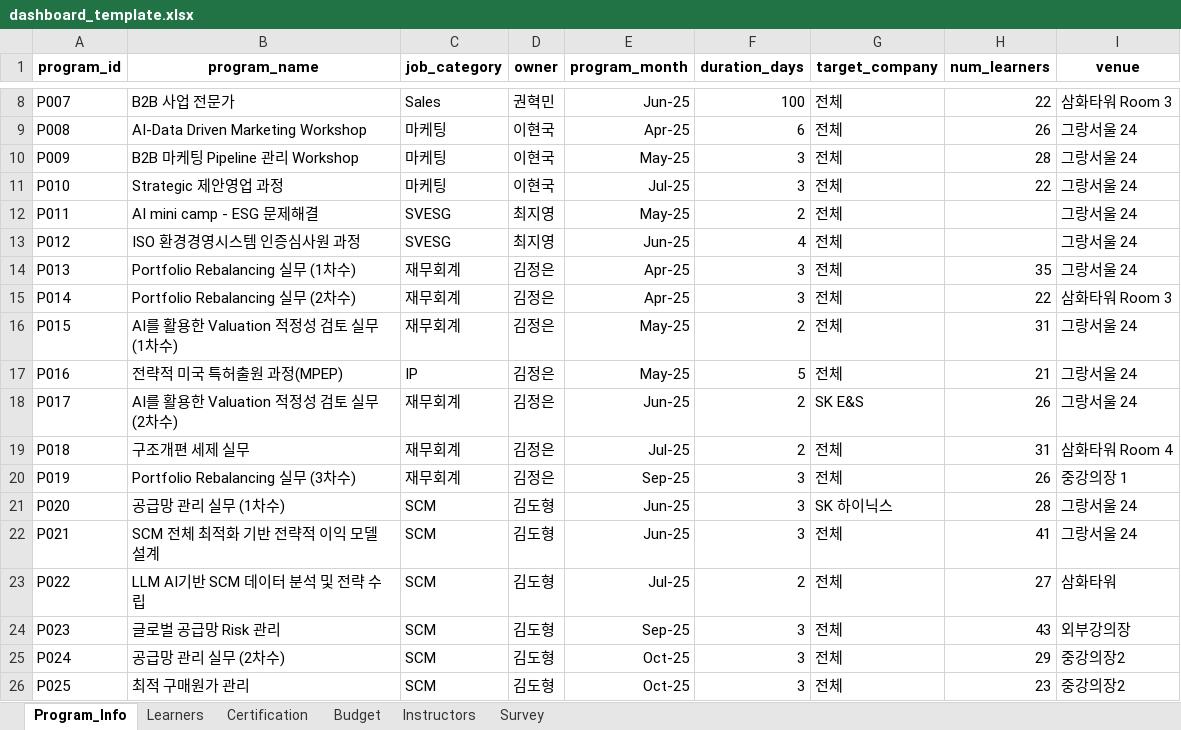
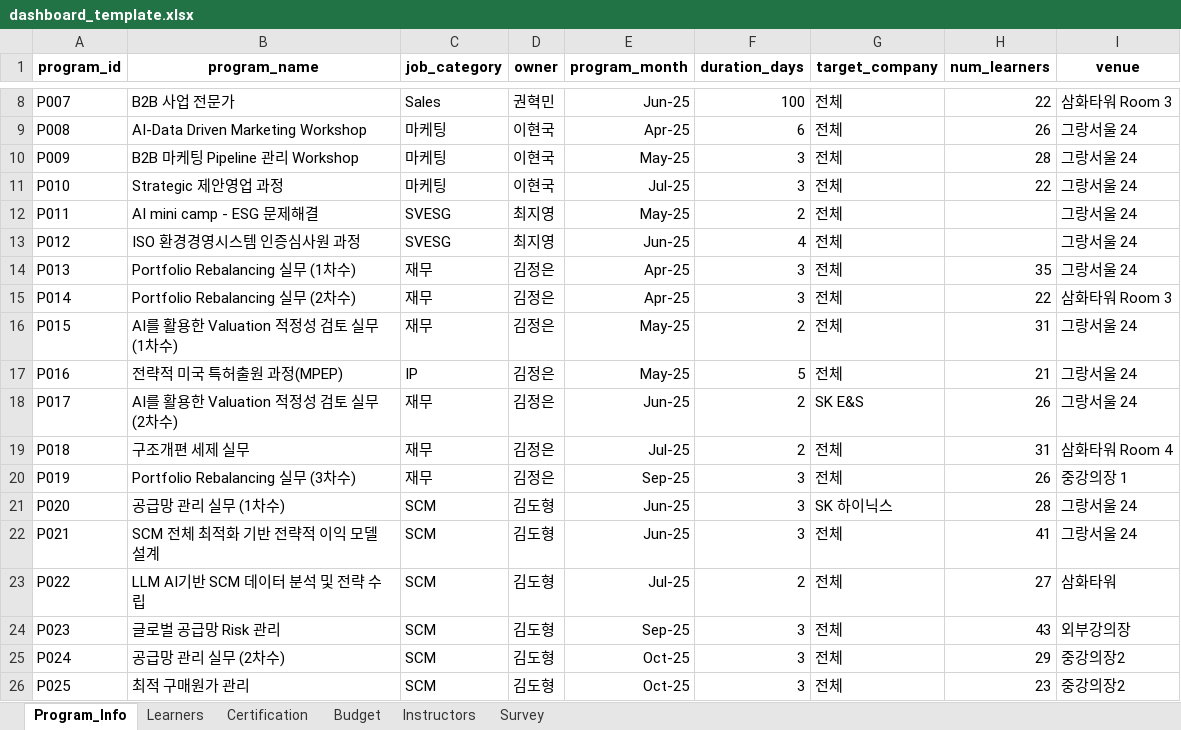
Before and after one commit to angel523640-tech/suyoung, an Excel workbook: dashboard_template.xlsx, sheet Program_Info, drawn as a sheet; only a part is shown, gaps mark what is left out; values as stored, in another font and other column widths than the file's, no borders; the diff names each change by its address in the sheet, - before the commit and + after, or states it on an @@ line.

```diff
--- a/dashboard_template.xlsx (sheet Program_Info)
+++ b/dashboard_template.xlsx (sheet Program_Info)
-C14:C16 (job_category): 재무회계
+C14:C16 (job_category): 재무
-C18:C20 (job_category): 재무회계
+C18:C20 (job_category): 재무
```
Also changed, not shown: sheet Budget.
